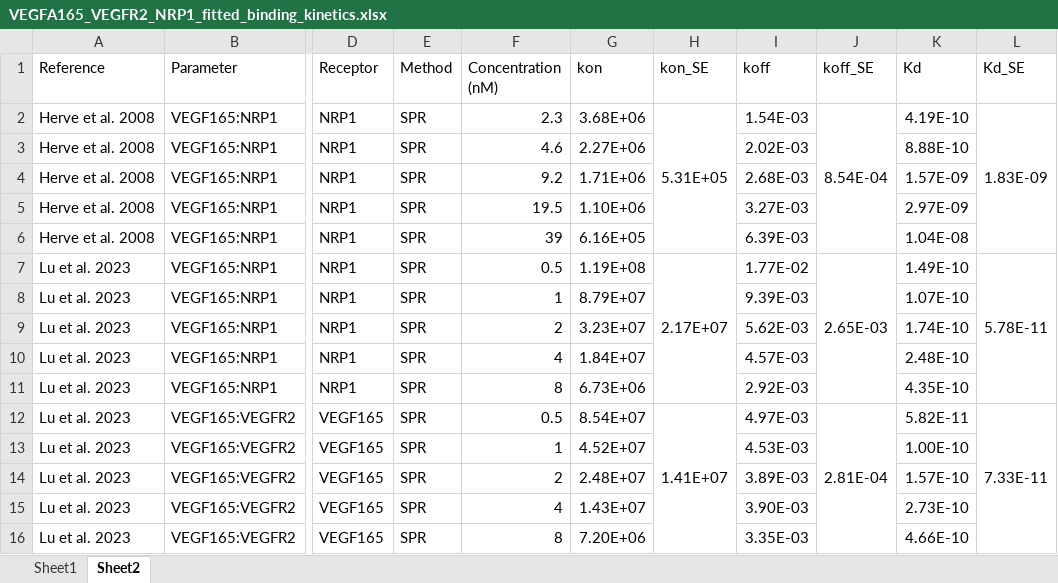
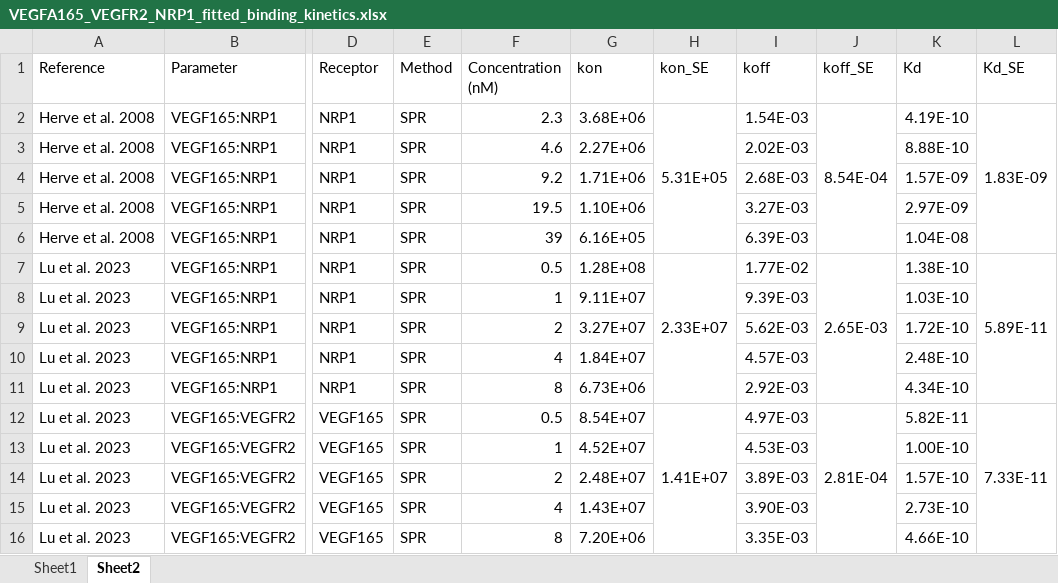
Before and after one commit to YunjeongLee/meta-analysis-for-VEGF-signaling, an Excel workbook: data/VEGFA165_VEGFR2_NRP1_fitted_binding_kinetics.xlsx, sheet Sheet2, drawn as a sheet; only a part is shown, gaps mark what is left out; values as stored, in another font and other column widths than the file's, no borders; the diff names each change by its address in the sheet, - before the commit and + after, or states it on an @@ line.

Commit message:
update to the fitted NRP1 excel sheet data

```diff
--- a/data/VEGFA165_VEGFR2_NRP1_fitted_binding_kinetics.xlsx (sheet Sheet2)
+++ b/data/VEGFA165_VEGFR2_NRP1_fitted_binding_kinetics.xlsx (sheet Sheet2)
-G7 (kon): 1.19E+08
+G7 (kon): 1.28E+08
-H7 (kon_SE): 2.17E+07
+H7 (kon_SE): 2.33E+07
-K7 (Kd): 1.49E-10
+K7 (Kd): 1.38E-10
-L7 (Kd_SE): 5.78E-11
+L7 (Kd_SE): 5.89E-11
-G8 (kon): 8.79E+07
+G8 (kon): 9.11E+07
-K8 (Kd): 1.07E-10
+K8 (Kd): 1.03E-10
-G9 (kon): 3.23E+07
+G9 (kon): 3.27E+07
-K9 (Kd): 1.74E-10
+K9 (Kd): 1.72E-10
-K11 (Kd): 4.35E-10
+K11 (Kd): 4.34E-10
```
Also changed, not shown: sheet Sheet1.
